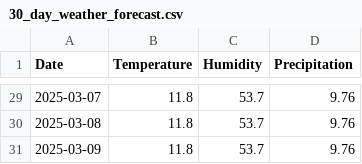
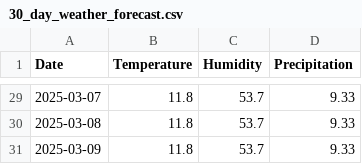
Before and after one commit to swaroopkalli/WeatherForecast_R, a CSV file: 30_day_weather_forecast.csv, drawn as a sheet; only a part is shown, gaps mark what is left out; the diff covers the shown part only.

Commit message:
Using tbats for precipitation for better forecast. (Better seasonality)

```diff
--- a/30_day_weather_forecast.csv
+++ b/30_day_weather_forecast.csv
@@ -29,3 +29,3 @@ Date,Temperature,Humidity,Precipitation
-2025-03-07,11.8,53.7,9.76
-2025-03-08,11.8,53.7,9.76
-2025-03-09,11.8,53.7,9.76
+2025-03-07,11.8,53.7,9.33
+2025-03-08,11.8,53.7,9.33
+2025-03-09,11.8,53.7,9.33
```
Also changed, not shown: 27 edited cells elsewhere in this file, 1 other file.
